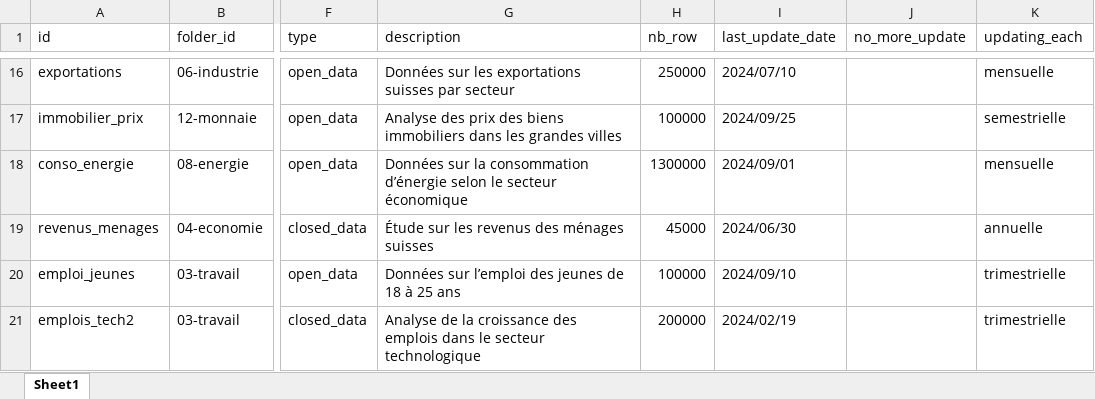
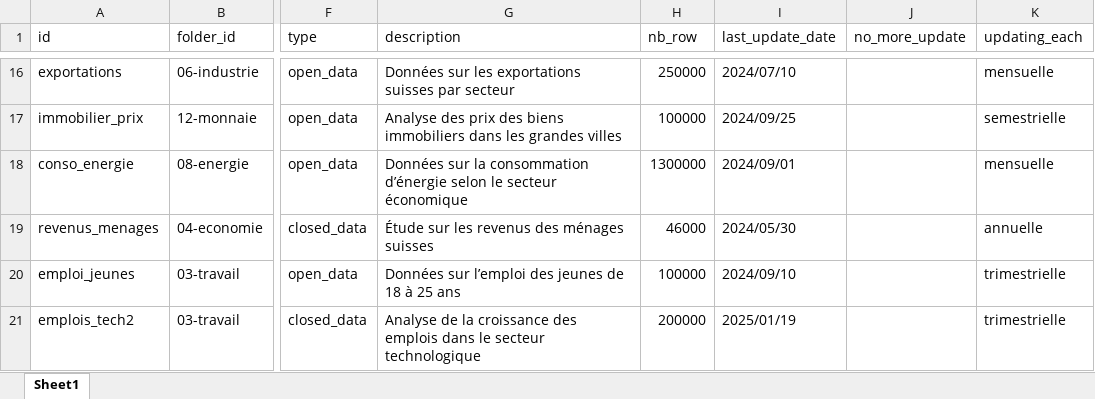
Before and after one commit to bassim-matar/datannur-app, an Excel workbook: data/db_source/dataset.xlsx, sheet Sheet1, drawn as a sheet; only a part is shown, gaps mark what is left out; values as stored, in another font and other column widths than the file's, no borders; table styles not drawn; the diff names each change by its address in the sheet, - before the commit and + after, or states it on an @@ line.

```diff
--- a/data/db_source/dataset.xlsx (sheet Sheet1)
+++ b/data/db_source/dataset.xlsx (sheet Sheet1)
-H19 (nb_row): 45000
+H19 (nb_row): 46000
-I19 (last_update_date): 2024/06/30
+I19 (last_update_date): 2024/05/30
-I21 (last_update_date): 2024/02/19
+I21 (last_update_date): 2025/01/19
```
Also changed, not shown: data/db_source/evolution.xlsx, 9 other files.
